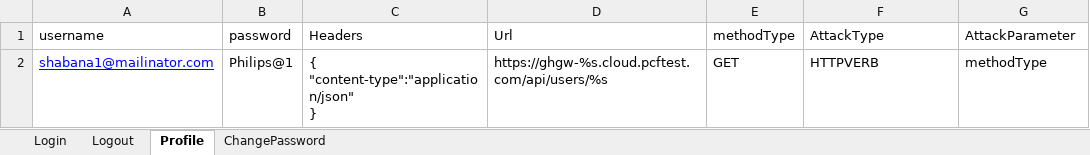
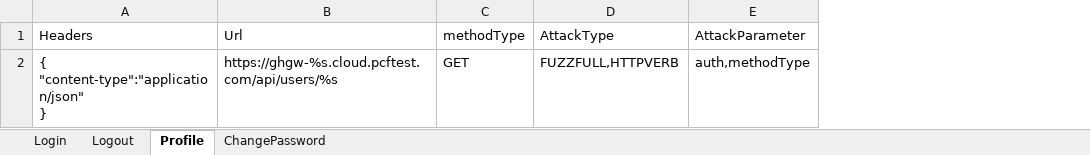
Before and after one commit to mushtaque87/SecurityTesting, an Excel workbook: mooncore-Security/Datas/MUS.xlsx, sheet Profile, drawn as a sheet; values as stored, in another font and other column widths than the file's, no borders; removed rows and columns are numbered as before the commit, all else as after; the diff names each change by its address in the sheet, - before the commit and + after, or states it on an @@ line.

```diff
--- a/mooncore-Security/Datas/MUS.xlsx (sheet Profile)
+++ b/mooncore-Security/Datas/MUS.xlsx (sheet Profile)
-column A, rows 1-2: username | shabana1@mailinator.com
-column B, rows 1-2: password | Philips@1
-D2: HTTPVERB
+D2: FUZZFULL,HTTPVERB
-E2: methodType
+E2: auth,methodType
```
Also changed, not shown: sheet Logout, sheet ChangePassword, 19 other files.
